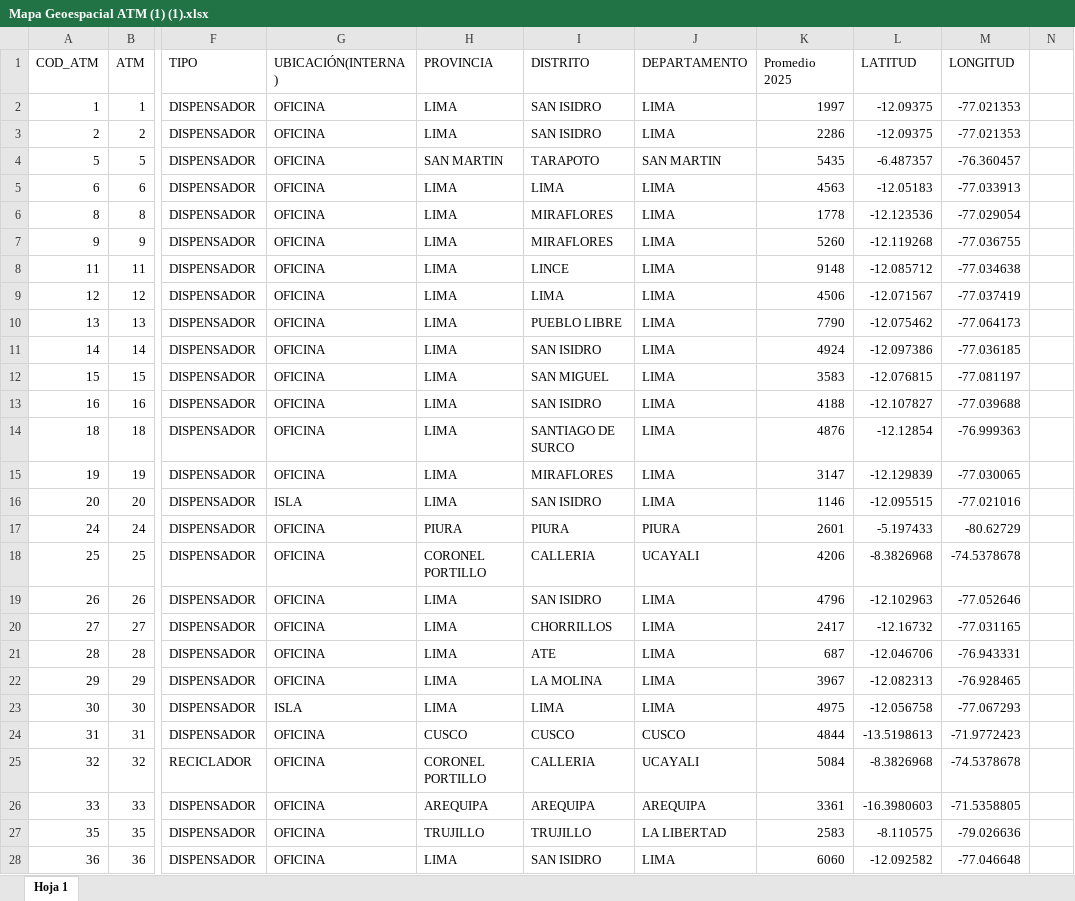
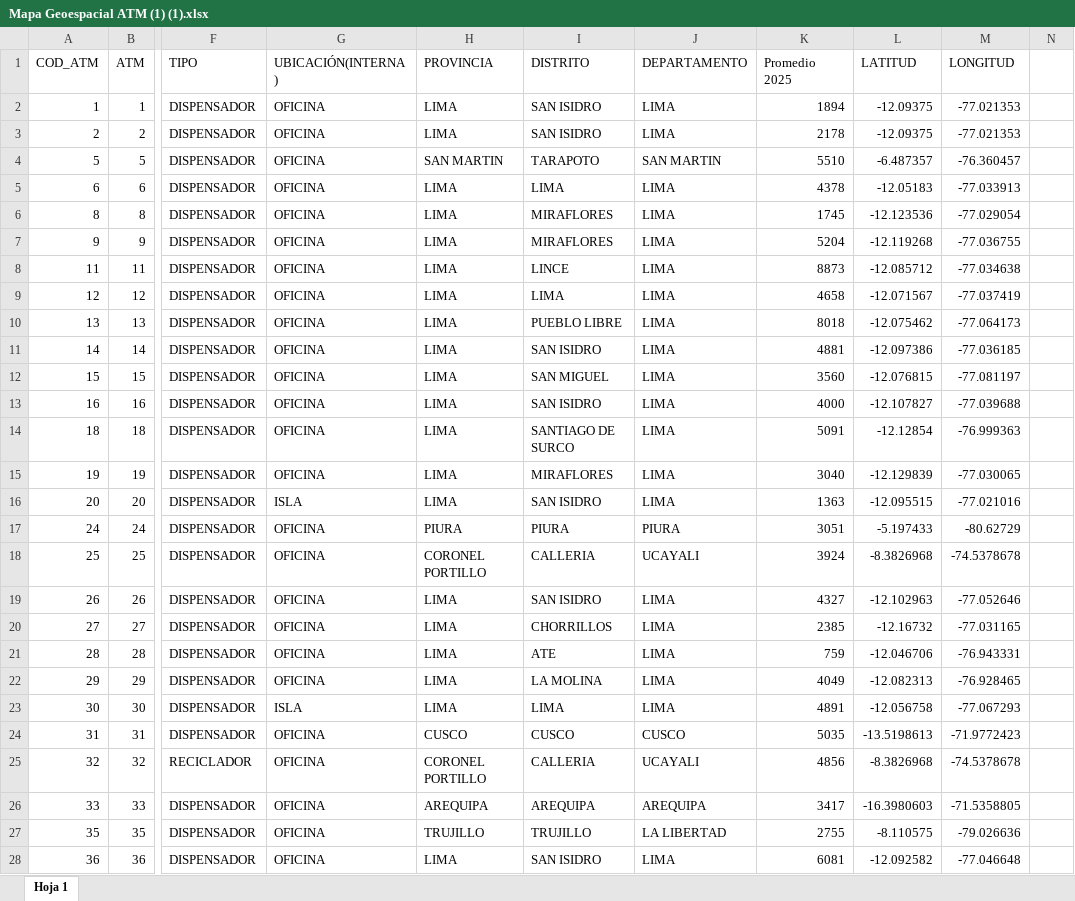
Before and after one commit to salas2061/HERRAMIENTA-TRI, an Excel workbook: data/Mapa Geoespacial ATM (1) (1).xlsx, sheet Hoja 1, drawn as a sheet; only a part is shown, gaps mark what is left out; values as stored, in another font and other column widths than the file's, no cell formats; the diff covers the shown part only; the diff names each change by its address in the sheet, - before the commit and + after, or states it on an @@ line.

```diff
--- a/data/Mapa Geoespacial ATM (1) (1).xlsx (sheet Hoja 1)
+++ b/data/Mapa Geoespacial ATM (1) (1).xlsx (sheet Hoja 1)
-K2 (Promedio 2025): 1997
+K2 (Promedio 2025): 1894
-K3 (Promedio 2025): 2286
+K3 (Promedio 2025): 2178
-K4 (Promedio 2025): 5435
+K4 (Promedio 2025): 5510
-K5 (Promedio 2025): 4563
+K5 (Promedio 2025): 4378
-K6 (Promedio 2025): 1778
+K6 (Promedio 2025): 1745
-K7 (Promedio 2025): 5260
+K7 (Promedio 2025): 5204
-K8 (Promedio 2025): 9148
+K8 (Promedio 2025): 8873
-K9 (Promedio 2025): 4506
+K9 (Promedio 2025): 4658
-K10 (Promedio 2025): 7790
+K10 (Promedio 2025): 8018
-K11 (Promedio 2025): 4924
+K11 (Promedio 2025): 4881
-K12 (Promedio 2025): 3583
+K12 (Promedio 2025): 3560
-K13 (Promedio 2025): 4188
+K13 (Promedio 2025): 4000
-K14 (Promedio 2025): 4876
+K14 (Promedio 2025): 5091
-K15 (Promedio 2025): 3147
+K15 (Promedio 2025): 3040
-K16 (Promedio 2025): 1146
+K16 (Promedio 2025): 1363
-K17 (Promedio 2025): 2601
+K17 (Promedio 2025): 3051
-K18 (Promedio 2025): 4206
+K18 (Promedio 2025): 3924
-K19 (Promedio 2025): 4796
+K19 (Promedio 2025): 4327
-K20 (Promedio 2025): 2417
+K20 (Promedio 2025): 2385
-K21 (Promedio 2025): 687
+K21 (Promedio 2025): 759
-K22 (Promedio 2025): 3967
+K22 (Promedio 2025): 4049
-K23 (Promedio 2025): 4975
+K23 (Promedio 2025): 4891
-K24 (Promedio 2025): 4844
+K24 (Promedio 2025): 5035
-K25 (Promedio 2025): 5084
+K25 (Promedio 2025): 4856
-K26 (Promedio 2025): 3361
+K26 (Promedio 2025): 3417
-K27 (Promedio 2025): 2583
+K27 (Promedio 2025): 2755
-K28 (Promedio 2025): 6060
+K28 (Promedio 2025): 6081
```
Also changed, not shown: 1952 edited cells elsewhere in this sheet, cell formats, data/OFICINAS.xlsx, 6 other files.
